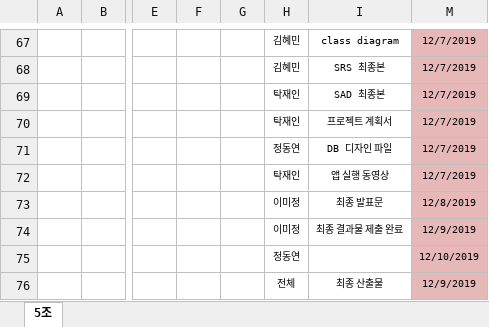
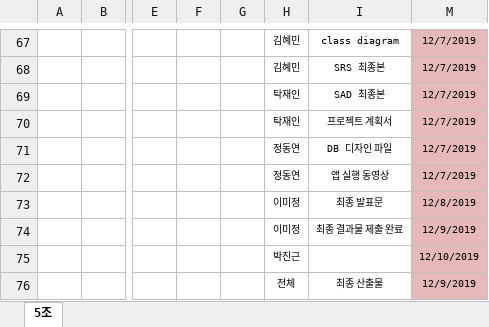
Before and after one commit to majung2/pumasi, an Excel workbook: 최종 산출물/5조_PMP.xlsx, sheet 5조, drawn as a sheet; only a part is shown, gaps mark what is left out; values as stored, in another font and other column widths than the file's, no borders; conditional formats not drawn; the diff names each change by its address in the sheet, - before the commit and + after, or states it on an @@ line.

Commit message:
Update 5조_PMP.xlsx

```diff
--- a/최종 산출물/5조_PMP.xlsx (sheet 5조)
+++ b/최종 산출물/5조_PMP.xlsx (sheet 5조)
-H72: 탁재인
+H72: 정동연
-H75: 정동연
+H75: 박진근
```
